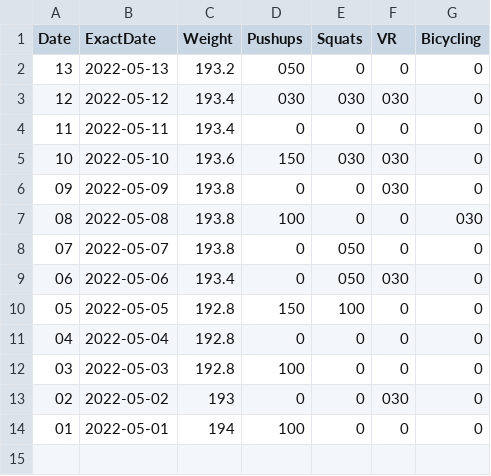
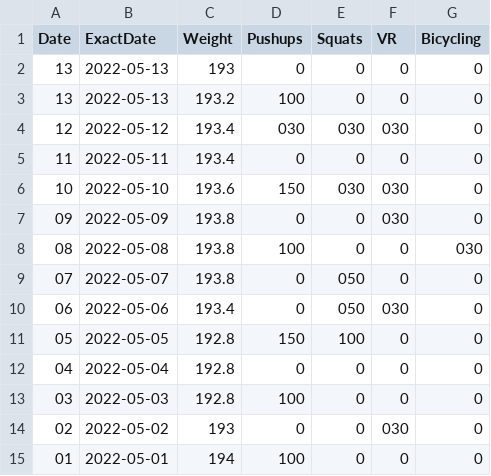
Before and after one commit to mehtaharsh16/daniel.feldroy.com, a CSV file: public/fitness.csv, drawn as a sheet.

Commit message:
Minor changes

```diff
--- a/public/fitness.csv
+++ b/public/fitness.csv
@@ -1,3 +1,4 @@
 Date,ExactDate,Weight,Pushups,Squats,VR,Bicycling
-13,2022-05-13,193.2,050,0,0,0
+13,2022-05-13,193,0,0,0,0
+13,2022-05-13,193.2,100,0,0,0
 12,2022-05-12,193.4,030,030,030,0
```
